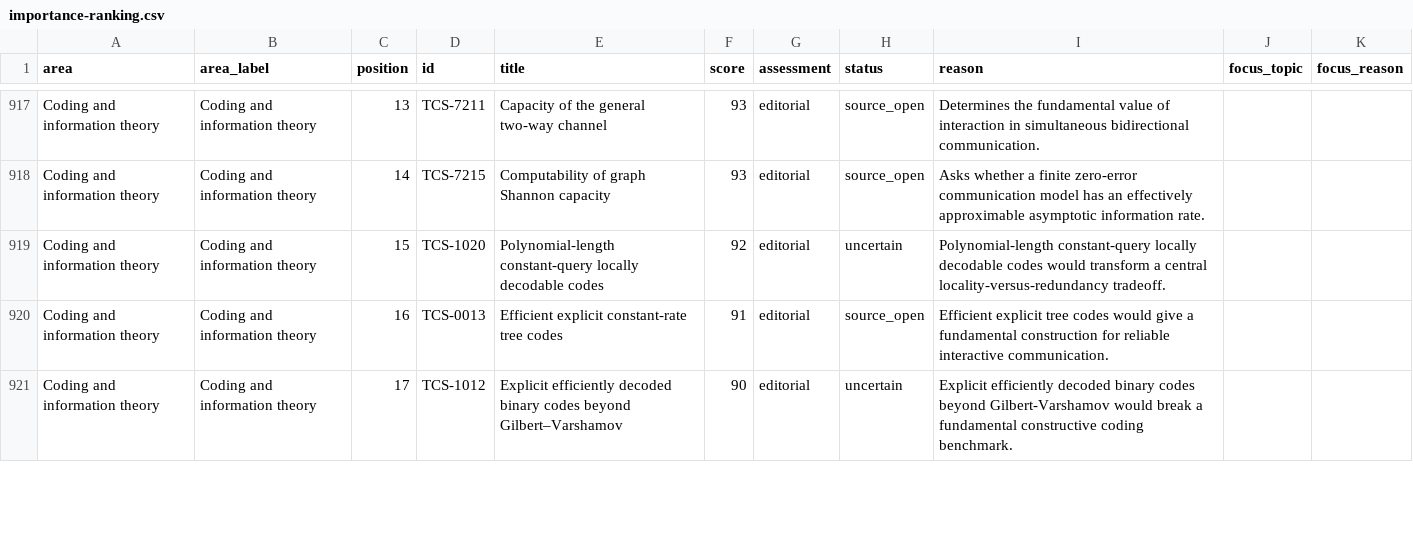
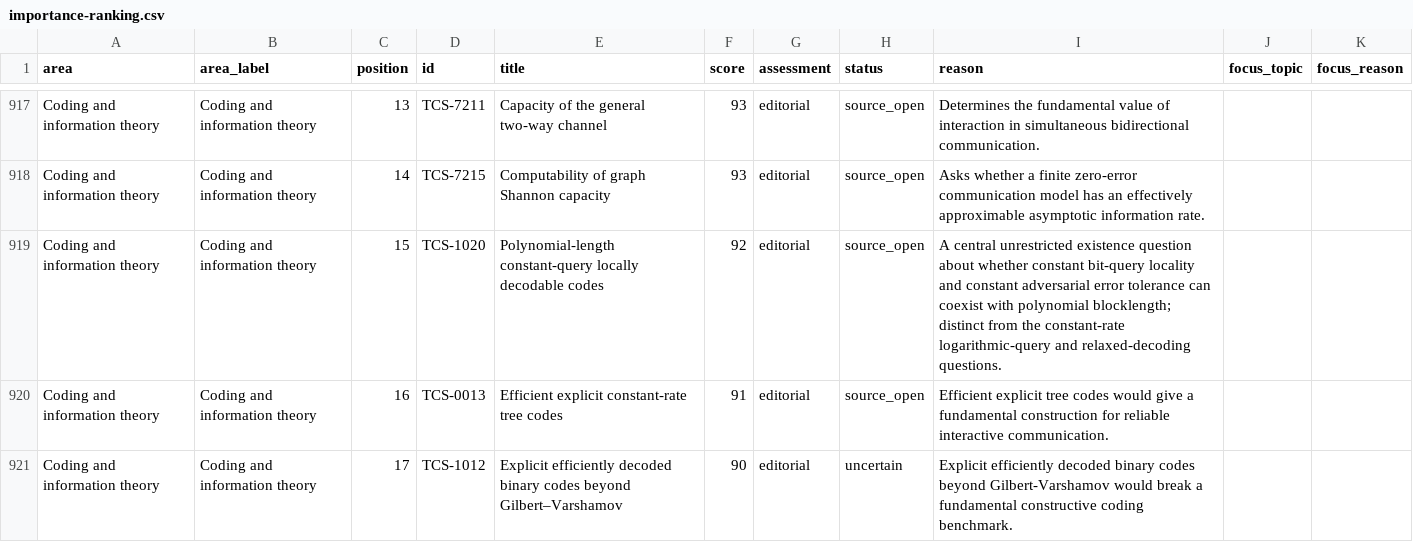
Before and after one commit to vaclavrozhon/atlas, a CSV file: importance-ranking.csv, drawn as a sheet; only a part is shown, gaps mark what is left out.

```diff
--- a/importance-ranking.csv
+++ b/importance-ranking.csv
@@ -918,3 +918,3 @@ Coding and information theory,Coding and information theory,13,TCS-7211,Capacity
 Coding and information theory,Coding and information theory,14,TCS-7215,Computability of graph Shannon capacity,93,editorial,source_open,Asks whether a finite zero-error communication model has an effectively approximable asymptotic information rate.,,
-Coding and information theory,Coding and information theory,15,TCS-1020,Polynomial-length constant-query locally decodable codes,92,editorial,uncertain,Polynomial-length constant-query locally decodable codes would transform a central locality-versus-redundancy tradeoff.,,
+Coding and information theory,Coding and information theory,15,TCS-1020,Polynomial-length constant-query locally decodable codes,92,editorial,source_open,A central unrestricted existence question about whether constant bit-query locality and constant adversarial error tolerance can coexist with polynomial blocklength; distinct from the constant-rate logarithmic-query and relaxed-decoding questions.,,
 Coding and information theory,Coding and information theory,16,TCS-0013,Efficient explicit constant-rate tree codes,91,editorial,source_open,Efficient explicit tree codes would give a fundamental construction for reliable interactive communication.,,
```
Also changed, not shown: areas.csv, 16 other files.
